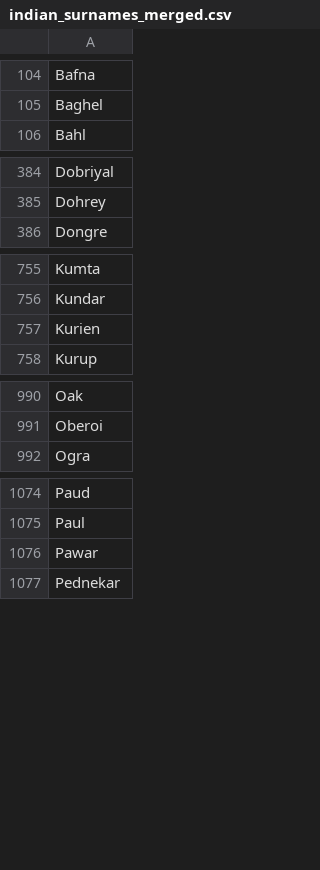
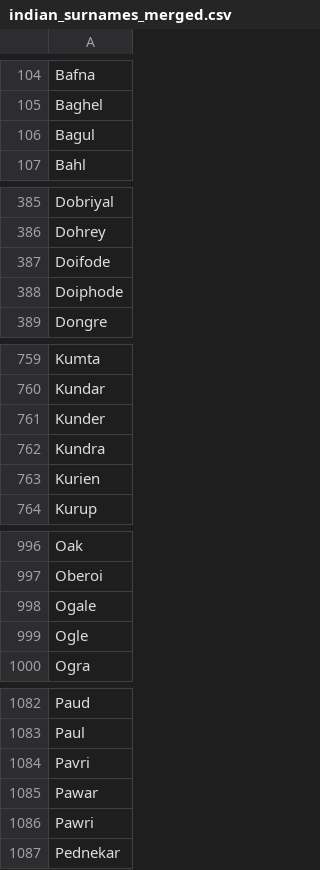
Before and after one commit to rohankgeorge/PII-Redactor, a CSV file: backend/name_data/indian_surnames_merged.csv, drawn as a sheet; only a part is shown, gaps mark what is left out; the diff covers the shown part only.

Commit message:
Preserve comma-separated surname variants in corpus build

```diff
--- a/backend/name_data/indian_surnames_merged.csv
+++ b/backend/name_data/indian_surnames_merged.csv
@@ -105,2 +105,3 @@ Bafna
 Baghel
+Bagul
 Bahl
@@ -385,2 +386,4 @@ Dobriyal
 Dohrey
+Doifode
+Doiphode
 Dongre
@@ -756,2 +760,4 @@ Kumta
 Kundar
+Kunder
+Kundra
 Kurien
@@ -991,2 +997,4 @@ Oak
 Oberoi
+Ogale
+Ogle
 Ogra
@@ -1075,3 +1083,5 @@ Paud
 Paul
+Pavri
 Pawar
+Pawri
 Pednekar
```
Also changed, not shown: 1 added row elsewhere in this file, 9 other files.
